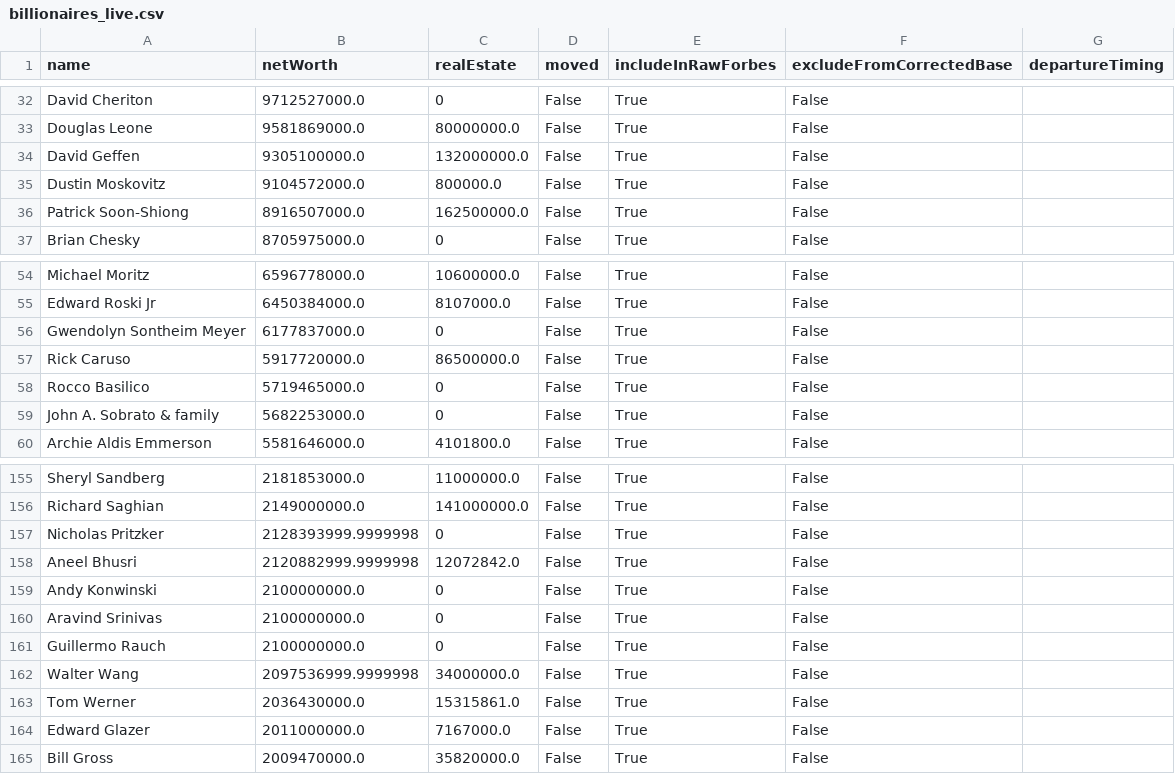
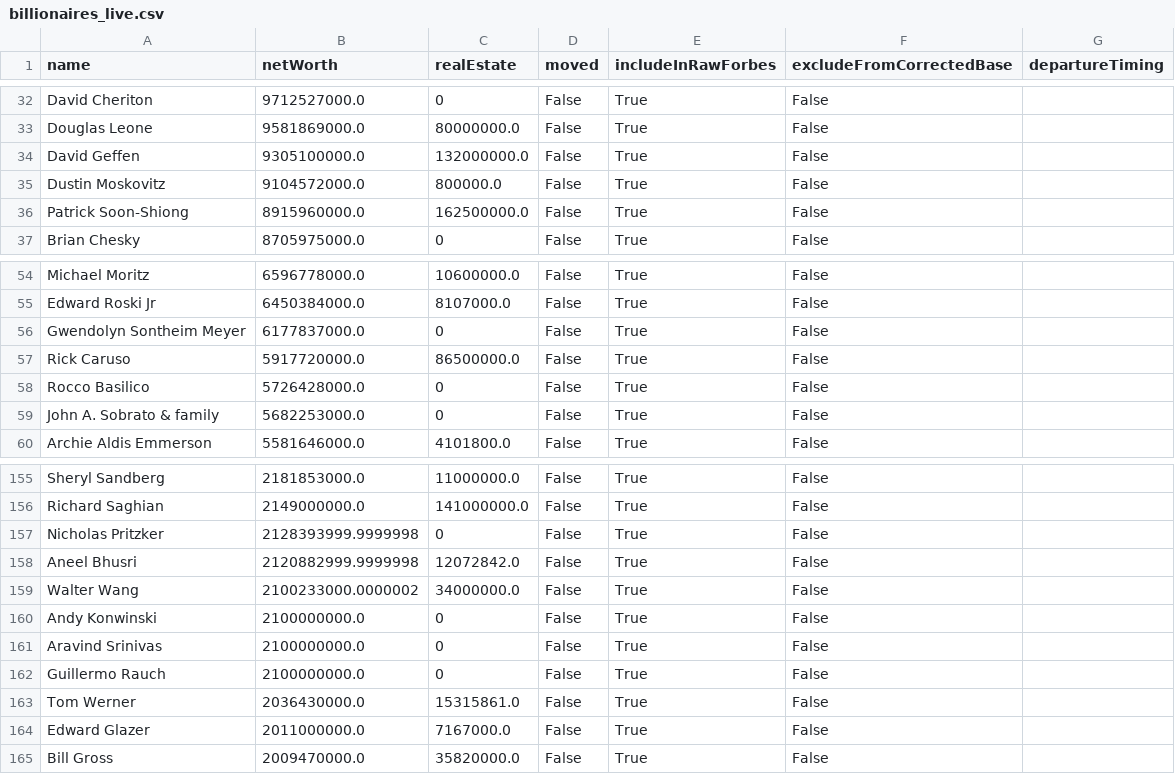
Before and after one commit to PolicyEngine/california-wealth-tax, a CSV file: data/billionaires_live.csv, drawn as a sheet; only a part is shown, gaps mark what is left out.

```diff
--- a/data/billionaires_live.csv
+++ b/data/billionaires_live.csv
@@ -35,3 +35,3 @@ David Geffen,9305100000.0,132000000.0,False,True,False,
 Dustin Moskovitz,9104572000.0,800000.0,False,True,False,
-Patrick Soon-Shiong,8916507000.0,162500000.0,False,True,False,
+Patrick Soon-Shiong,8915960000.0,162500000.0,False,True,False,
 Brian Chesky,8705975000.0,0,False,True,False,
@@ -57,3 +57,3 @@ Gwendolyn Sontheim Meyer,6177837000.0,0,False,True,False,
 Rick Caruso,5917720000.0,86500000.0,False,True,False,
-Rocco Basilico,5719465000.0,0,False,True,False,
+Rocco Basilico,5726428000.0,0,False,True,False,
 John A. Sobrato & family,5682253000.0,0,False,True,False,
@@ -158,2 +158,3 @@ Nicholas Pritzker,2128393999.9999998,0,False,True,False,
 Aneel Bhusri,2120882999.9999998,12072842.0,False,True,False,
+Walter Wang,2100233000.0000002,34000000.0,False,True,False,
 Andy Konwinski,2100000000.0,0,False,True,False,
@@ -161,3 +162,2 @@ Aravind Srinivas,2100000000.0,0,False,True,False,
 Guillermo Rauch,2100000000.0,0,False,True,False,
-Walter Wang,2097536999.9999998,34000000.0,False,True,False,
 Tom Werner,2036430000.0,15315861.0,False,True,False,
```
Also changed, not shown: 3 other files.
